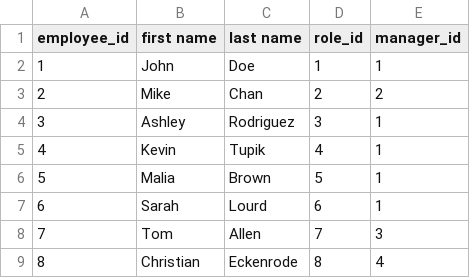
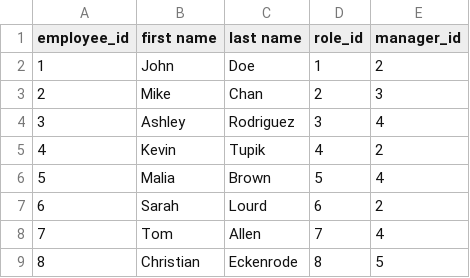
Before and after one commit to Tonnette/mySql-tracker, a CSV file: files/employee.csv, drawn as a sheet.

```diff
--- a/files/employee.csv
+++ b/files/employee.csv
@@ -1,9 +1,9 @@
 employee_id,first name,last name,role_id,manager_id
-1,John,Doe,1,1
-2,Mike ,Chan,2,2
-3,Ashley,Rodriguez,3,1
-4,Kevin,Tupik,4,1
-5,Malia,Brown,5,1
-6,Sarah,Lourd,6,1
-7,Tom,Allen,7,3
-8,Christian,Eckenrode,8,4
+1,John,Doe,1,2
+2,Mike ,Chan,2,3
+3,Ashley,Rodriguez,3,4
+4,Kevin,Tupik,4,2
+5,Malia,Brown,5,4
+6,Sarah,Lourd,6,2
+7,Tom,Allen,7,4
+8,Christian,Eckenrode,8,5
```
Also changed, not shown: 2 other files.
